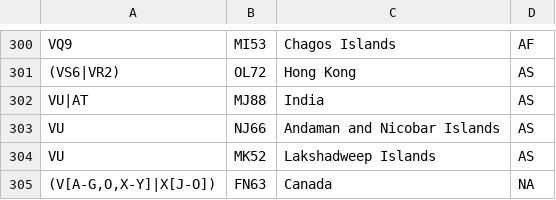
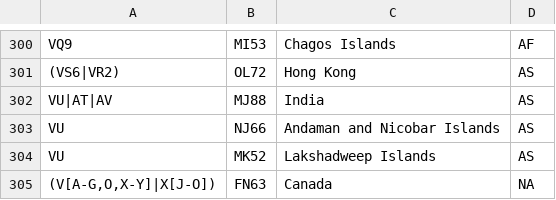
Before and after one commit to iarc-il/HolyCluster, a CSV file: backend/src/prefixes_list.csv, drawn as a sheet; only a part is shown, gaps mark what is left out; the diff covers the shown part only.

```diff
--- a/backend/src/prefixes_list.csv
+++ b/backend/src/prefixes_list.csv
@@ -301,3 +301,3 @@
 "(VS6|VR2)","OL72","Hong Kong","AS"
-"VU|AT","MJ88","India","AS"
+"VU|AT|AV","MJ88","India","AS"
 "VU","NJ66","Andaman and Nicobar Islands","AS"
```
Also changed, not shown: 13 edited cells elsewhere in this file.
